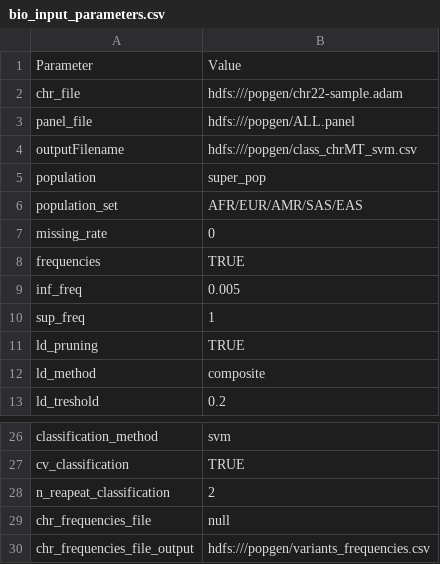
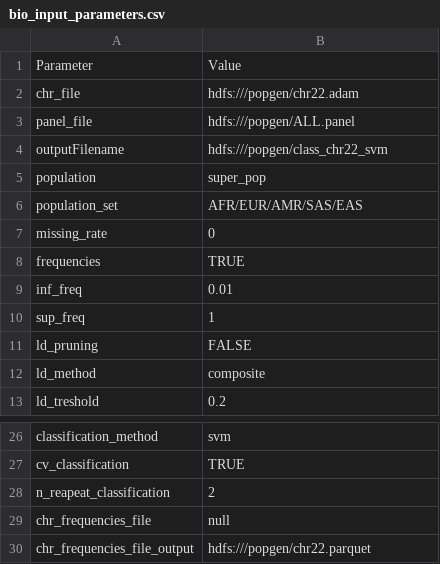
Before and after one commit to AnastasiiaInna/zsi-bio, a CSV file: bio_input_parameters.csv, drawn as a sheet; only a part is shown, gaps mark what is left out.

Commit message:
Add file with parameters

```diff
--- a/bio_input_parameters.csv
+++ b/bio_input_parameters.csv
@@ -1,5 +1,5 @@
 Parameter,Value
-chr_file,hdfs:///popgen/chr22-sample.adam
+chr_file,hdfs:///popgen/chr22.adam
 panel_file,hdfs:///popgen/ALL.panel
-outputFilename,hdfs:///popgen/class_chrMT_svm.csv
+outputFilename,hdfs:///popgen/class_chr22_svm
 population,super_pop
@@ -8,5 +8,5 @@ missing_rate,0
 frequencies,TRUE
-inf_freq,0.005
+inf_freq,0.01
 sup_freq,1
-ld_pruning,TRUE
+ld_pruning,FALSE
 ld_method,composite
@@ -29,2 +29,2 @@ n_reapeat_classification,2
 chr_frequencies_file,null
-chr_frequencies_file_output,hdfs:///popgen/variants_frequencies.csv
+chr_frequencies_file_output,hdfs:///popgen/chr22.parquet
```
